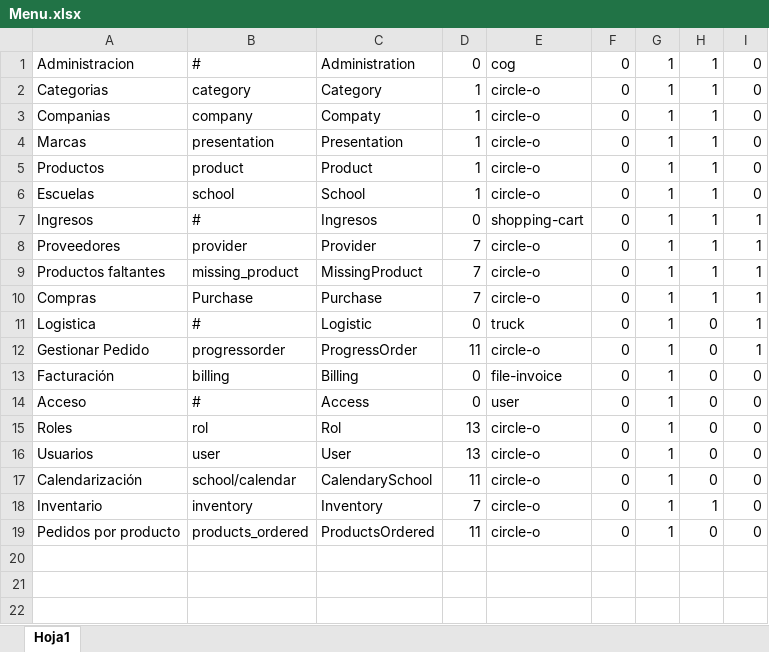
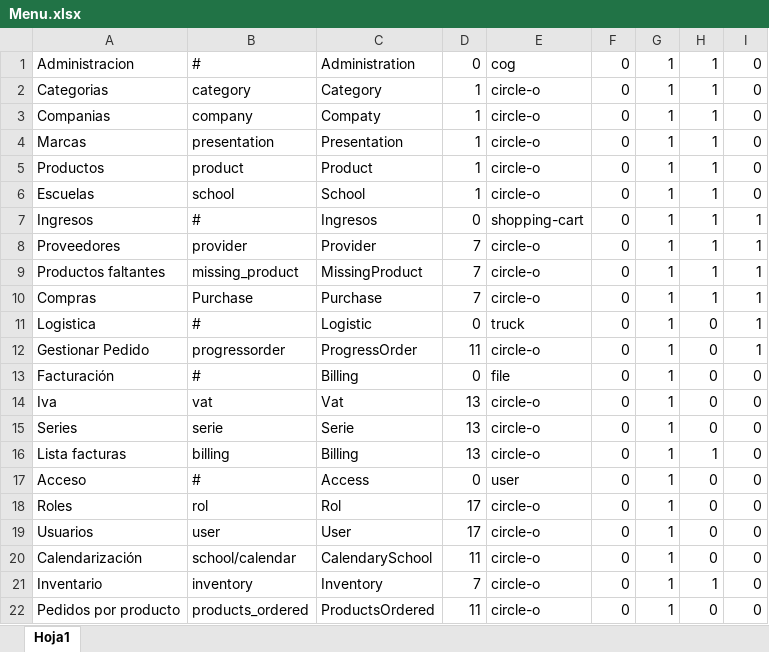
Before and after one commit to gananciat/projectDisprovasa, an Excel workbook: database/seeds/Catalogos/Menu.xlsx, sheet Hoja1, drawn as a sheet; values as stored, in another font and other column widths than the file's, no borders; addresses are those after the commit; the diff names each change by its address in the sheet, - before the commit and + after, or states it on an @@ line.

```diff
--- a/database/seeds/Catalogos/Menu.xlsx (sheet Hoja1)
+++ b/database/seeds/Catalogos/Menu.xlsx (sheet Hoja1)
-B13: billing
+B13: #
-E13: file-invoice
+E13: file
+row 14: Iva | vat | Vat | 13 | circle-o | 0 | 1 | 0 | 0
+row 15: Series | serie | Serie | 13 | circle-o | 0 | 1 | 0 | 0
+row 16: Lista facturas | billing | Billing | 13 | circle-o | 0 | 1 | 1 | 0
-D18:D19: 13
+D18:D19: 17
```
Also changed, not shown: 39 other files.
